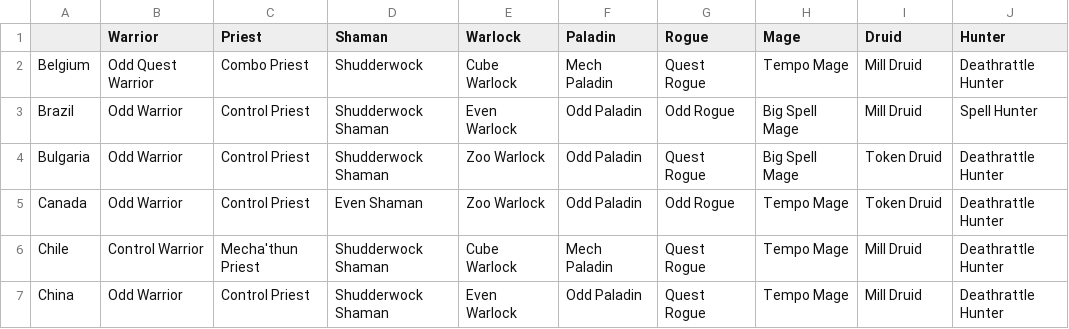
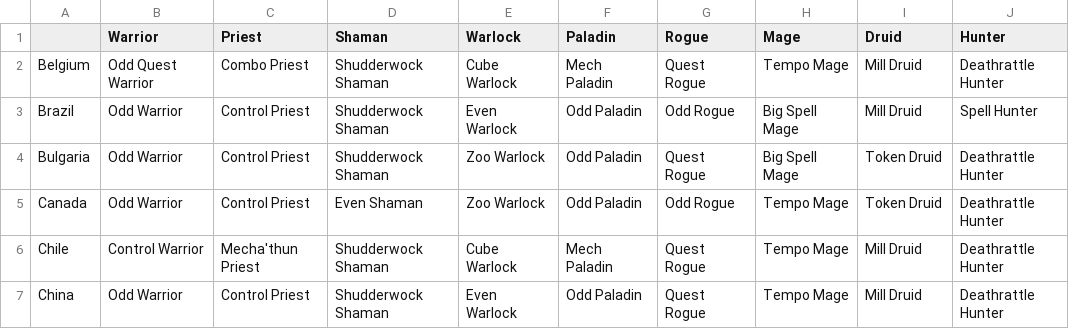
Before and after one commit to jegutman/hearthstone_decks, a CSV file: hgg/week6_lineups.csv, drawn as a sheet; only a part is shown.

```diff
--- a/hgg/week6_lineups.csv
+++ b/hgg/week6_lineups.csv
@@ -1,3 +1,3 @@
 ,Warrior,Priest,Shaman,Warlock,Paladin,Rogue,Mage,Druid,Hunter
-Belgium,Odd Quest Warrior,Combo Priest,Shudderwock,Cube Warlock,Mech Paladin,Quest Rogue,Tempo Mage,Mill Druid,Deathrattle Hunter
+Belgium,Odd Quest Warrior,Combo Priest,Shudderwock Shaman,Cube Warlock,Mech Paladin,Quest Rogue,Tempo Mage,Mill Druid,Deathrattle Hunter
 Brazil,Odd Warrior,Control Priest,Shudderwock Shaman,Even Warlock,Odd Paladin,Odd Rogue,Big Spell Mage,Mill Druid,Spell Hunter
```
Also changed, not shown: 3 other files.
